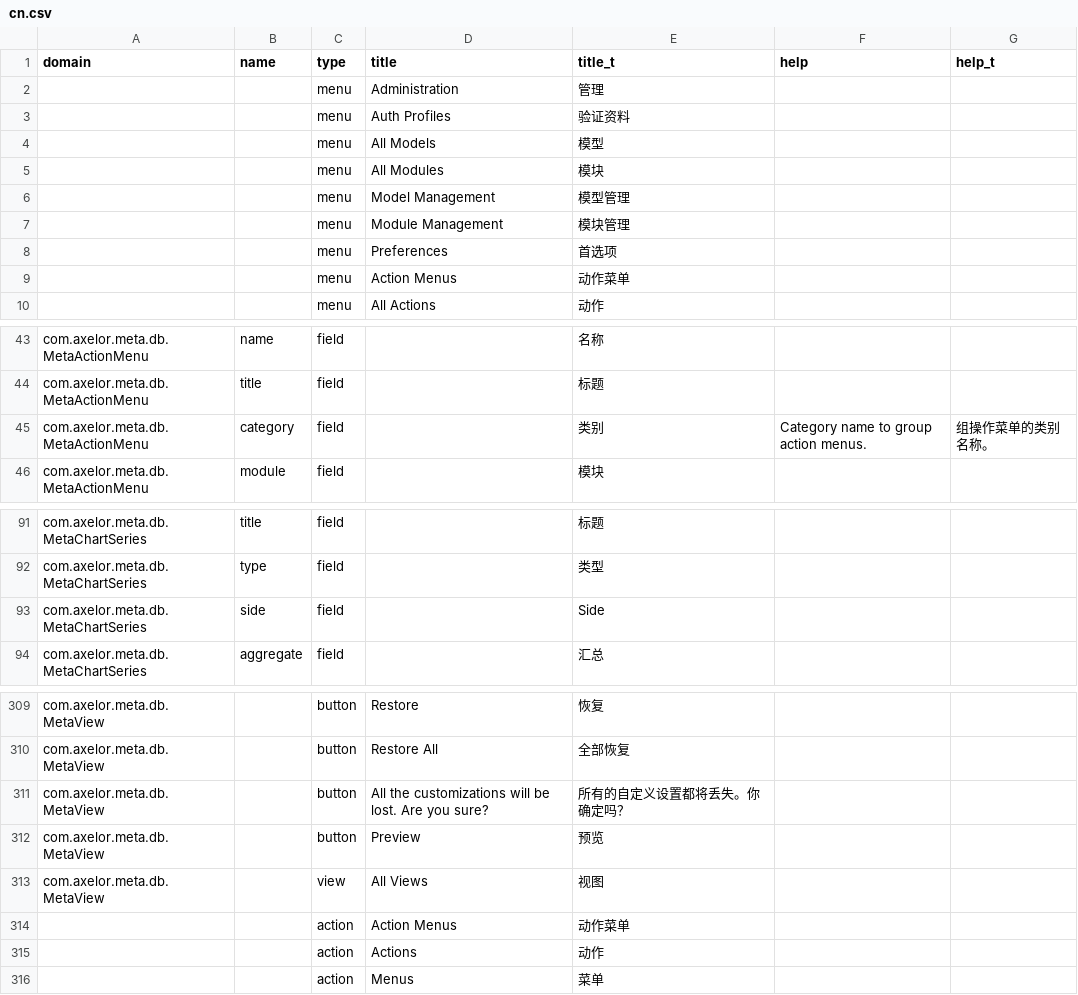
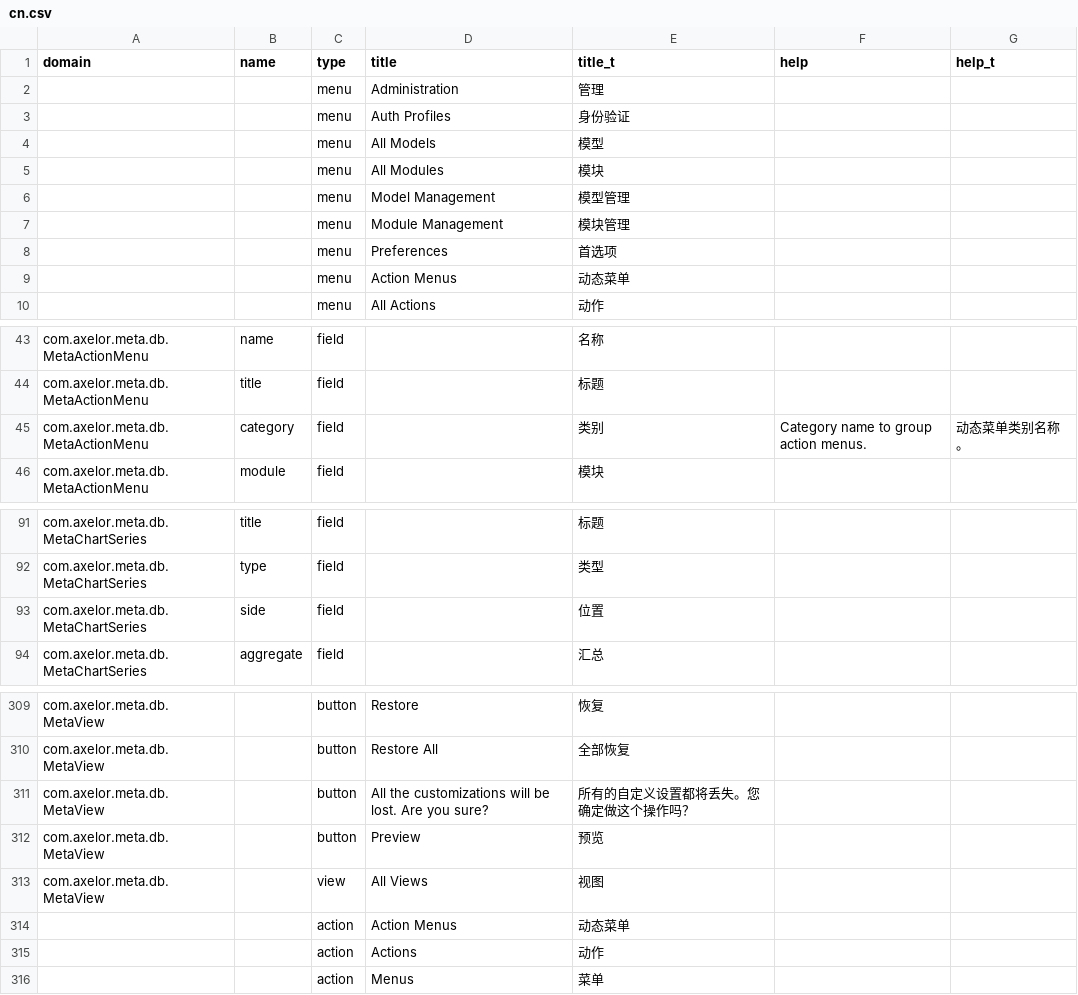
Before and after one commit to donsunsoft/axelor-platform, a CSV file: axelor-meta/src/main/resources/i18n/cn.csv, drawn as a sheet; only a part is shown, gaps mark what is left out; the diff covers the shown part only.

```diff
--- a/axelor-meta/src/main/resources/i18n/cn.csv
+++ b/axelor-meta/src/main/resources/i18n/cn.csv
@@ -2,3 +2,3 @@ domain,name,type,title,title_t,help,help_t
 "",,menu,Administration,管理,,
-"",,menu,Auth Profiles,验证资料,,
+"",,menu,Auth Profiles,身份验证,,
 "",,menu,All Models,模型,,
@@ -8,3 +8,3 @@ domain,name,type,title,title_t,help,help_t
 "",,menu,Preferences,首选项,,
-"",,menu,Action Menus,动作菜单,,
+"",,menu,Action Menus,动态菜单,,
 "",,menu,All Actions,动作,,
@@ -44,3 +44,3 @@ com.axelor.meta.db.MetaActionMenu,name,field,,名称,,
 com.axelor.meta.db.MetaActionMenu,title,field,,标题,,
-com.axelor.meta.db.MetaActionMenu,category,field,,类别,Category name to group action menus.,组操作菜单的类别名称。
+com.axelor.meta.db.MetaActionMenu,category,field,,类别,Category name to group action menus.,动态菜单类别名称。
 com.axelor.meta.db.MetaActionMenu,module,field,,模块,,
@@ -92,3 +92,3 @@ com.axelor.meta.db.MetaChartSeries,title,field,,标题,,
 com.axelor.meta.db.MetaChartSeries,type,field,,类型,,
-com.axelor.meta.db.MetaChartSeries,side,field,,Side,,
+com.axelor.meta.db.MetaChartSeries,side,field,,位置,,
 com.axelor.meta.db.MetaChartSeries,aggregate,field,,汇总,,
@@ -310,6 +310,6 @@ com.axelor.meta.db.MetaView,,button,Restore,恢复,,
 com.axelor.meta.db.MetaView,,button,Restore All,全部恢复,,
-com.axelor.meta.db.MetaView,,button,All the customizations will be lost. Are you sure?,所有的自定义设置都将丢失。你确定吗？,,
+com.axelor.meta.db.MetaView,,button,All the customizations will be lost. Are you sure?,所有的自定义设置都将丢失。您确定做这个操作吗？,,
 com.axelor.meta.db.MetaView,,button,Preview,预览,,
 com.axelor.meta.db.MetaView,,view,All Views,视图,,
-"",,action,Action Menus,动作菜单,,
+"",,action,Action Menus,动态菜单,,
 "",,action,Actions,动作,,
```
Also changed, not shown: 28 edited cells elsewhere in this file, axelor-auth/src/main/resources/i18n/cn.csv, 1 other file.
